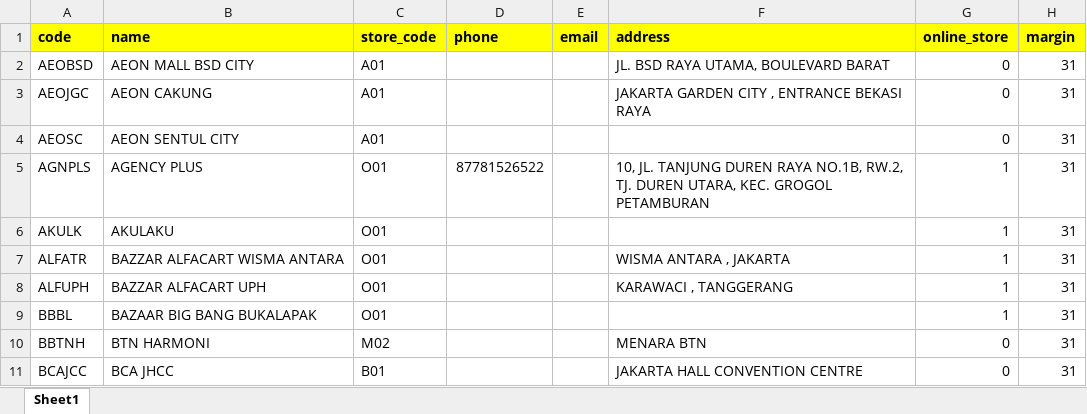
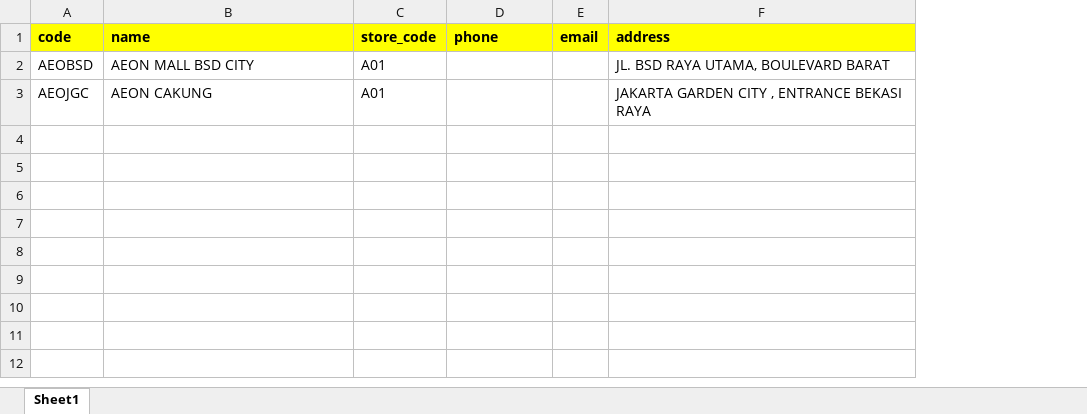
Before and after one commit to creativebizint/wakasa, an Excel workbook: public/files/sample_warehouses.xlsx, sheet Sheet1, drawn as a sheet; values as stored, in another font and other column widths than the file's, no borders; the diff names each change by its address in the sheet, - before the commit and + after, or states it on an @@ line.

Commit message:
fix product and move warehouse from setting to app configuration

```diff
--- a/public/files/sample_warehouses.xlsx (sheet Sheet1)
+++ b/public/files/sample_warehouses.xlsx (sheet Sheet1)
-column G (online_store), rows 2-3: 0 | 0
-column H (margin), rows 2-3: 31 | 31
-row 4: AEOSC | AEON SENTUL CITY | A01 |  |  |  | 0 | 31
-row 5: AGNPLS | AGENCY PLUS | O01 | 87781526522 |  | 10, JL. TANJUNG DUREN RAYA NO.1B, RW.2, TJ. DUREN UTARA, KEC. GROGOL PETAMBURAN | 1 | 31
-row 6: AKULK | AKULAKU | O01 |  |  |  | 1 | 31
-row 7: ALFATR | BAZZAR ALFACART WISMA ANTARA | O01 |  |  | WISMA ANTARA , JAKARTA | 1 | 31
-row 8: ALFUPH | BAZZAR ALFACART UPH | O01 |  |  | KARAWACI , TANGGERANG | 1 | 31
-row 9: BBBL | BAZAAR BIG BANG BUKALAPAK | O01 |  |  |  | 1 | 31
-row 10: BBTNH | BTN HARMONI | M02 |  |  | MENARA BTN | 0 | 31
-row 11: BCAJCC | BCA JHCC | B01 |  |  | JAKARTA HALL CONVENTION CENTRE | 0 | 31
```
Also changed, not shown: 21 other files.
